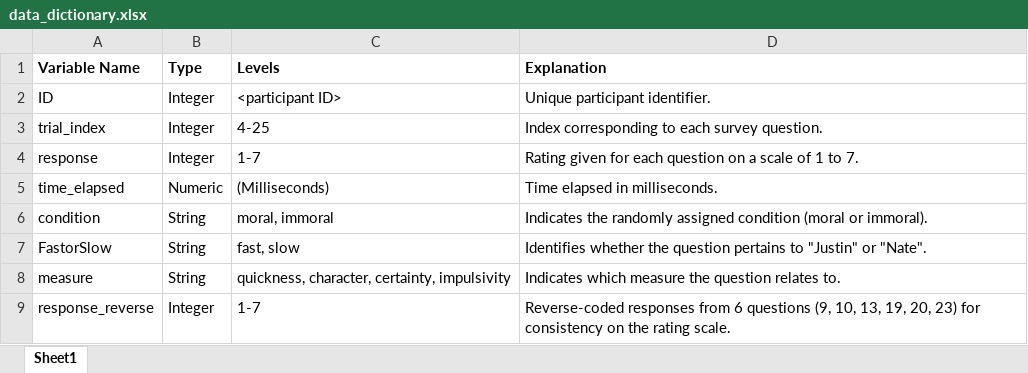
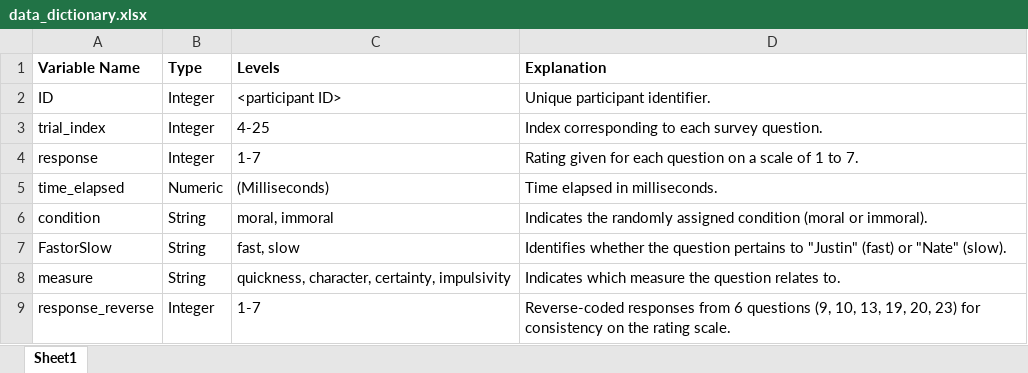
Before and after one commit to ucsd-psych201a/critcher2013_1, an Excel workbook: data/data_dictionary.xlsx, sheet Sheet1, drawn as a sheet; values as stored, in another font and other column widths than the file's, no borders; the diff names each change by its address in the sheet, - before the commit and + after, or states it on an @@ line.

Commit message:
begin cleaning combined data

```diff
--- a/data/data_dictionary.xlsx (sheet Sheet1)
+++ b/data/data_dictionary.xlsx (sheet Sheet1)
-D7 (Explanation): …to "Justin" or "Nate".
+D7 (Explanation): …to "Justin" (fast) or "Nate" (slow).
```
Also changed, not shown: 3 other files.
